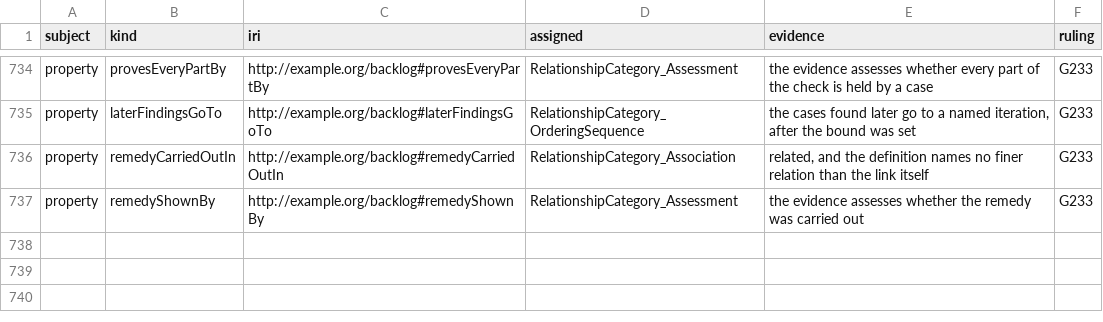
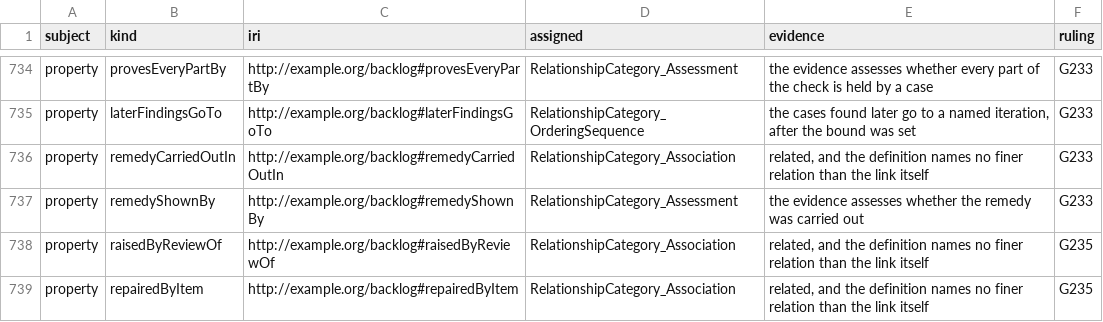
Before and after one commit to altunelyusuf/backlog-roadmap-framework, a TSV file: 03-tooling/kind_category_recording_v1_32_0.tsv (was 03-tooling/kind_category_recording_v1_31_0.tsv), drawn as a sheet; only a part is shown, gaps mark what is left out.

```diff
--- a/03-tooling/kind_category_recording_v1_31_0.tsv
+++ b/03-tooling/kind_category_recording_v1_32_0.tsv
@@ -737 +737,3 @@ property	remedyCarriedOutIn	http://example.org/backlog#remedyCarriedOutIn	Relati
 property	remedyShownBy	http://example.org/backlog#remedyShownBy	RelationshipCategory_Assessment	the evidence assesses whether the remedy was carried out	G233
+property	raisedByReviewOf	http://example.org/backlog#raisedByReviewOf	RelationshipCategory_Association	related, and the definition names no finer relation than the link itself	G235
+property	repairedByItem	http://example.org/backlog#repairedByItem	RelationshipCategory_Association	related, and the definition names no finer relation than the link itself	G235
```
Also changed, not shown: 22 other files.
